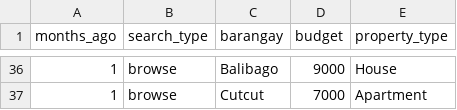
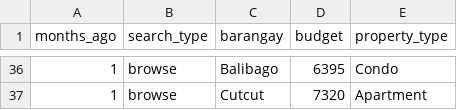
Before and after one commit to anferlleesugay/tierhome-backend, a CSV file: database/demo_data/model_monitoring_search_logs.csv, drawn as a sheet; only a part is shown, gaps mark what is left out; the diff covers the shown part only.

```diff
--- a/database/demo_data/model_monitoring_search_logs.csv
+++ b/database/demo_data/model_monitoring_search_logs.csv
@@ -36,2 +36,2 @@ months_ago,search_type,barangay,budget,property_type
-1,browse,Balibago,9000,House
-1,browse,Cutcut,7000,Apartment
+1,browse,Balibago,6395,Condo
+1,browse,Cutcut,7320,Apartment
```
Also changed, not shown: 63 edited cells elsewhere in this file.
